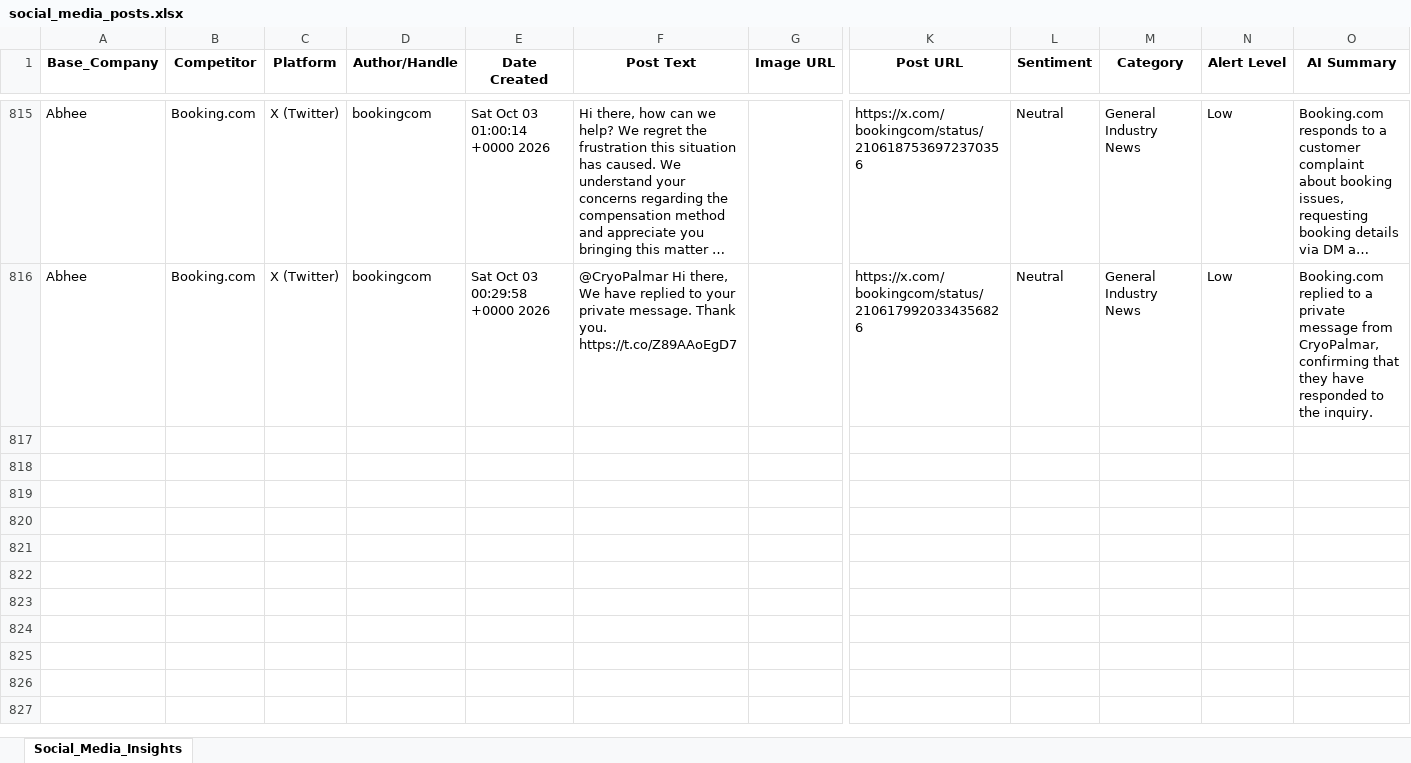
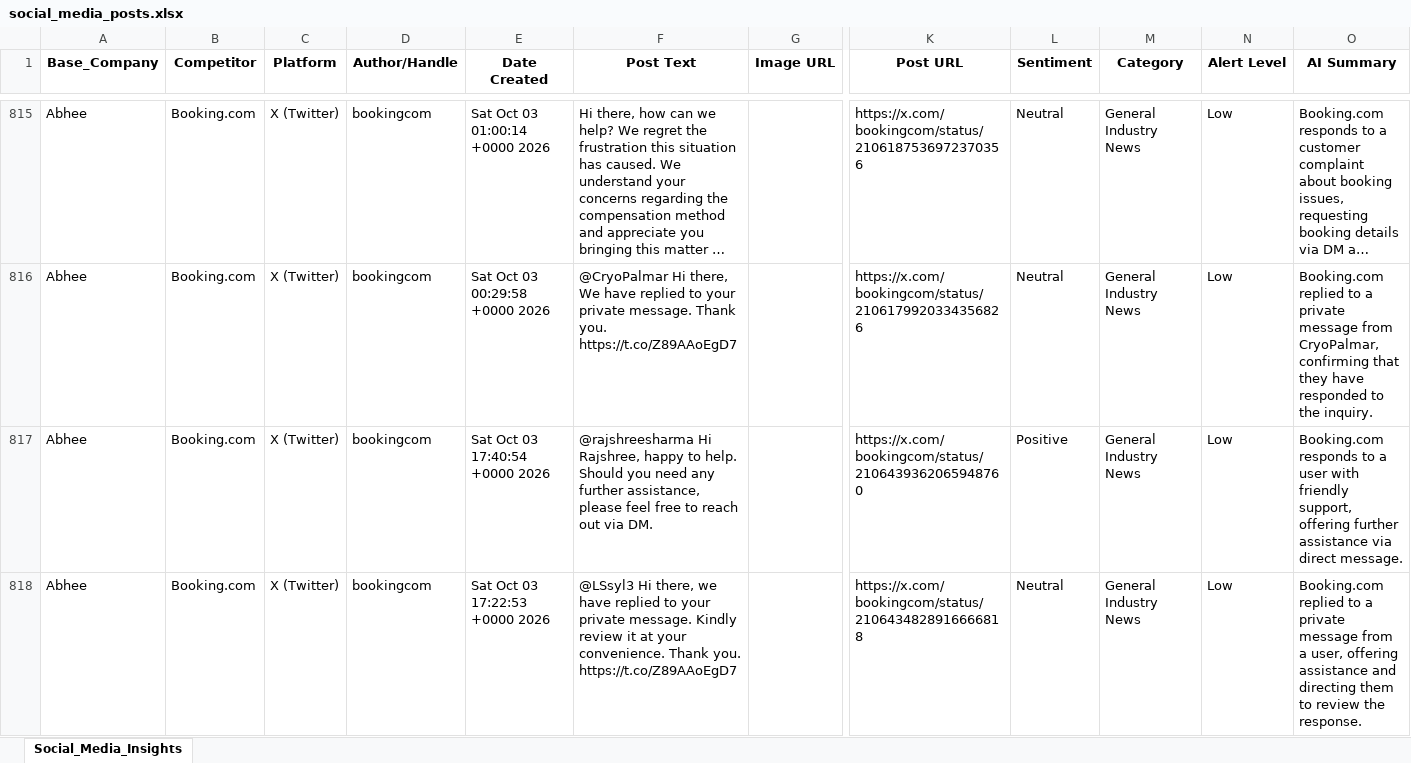
Before and after one commit to dmohanraj78/tabhidashboard, an Excel workbook: News_Dashboard/data/social_media_posts.xlsx, sheet Social_Media_Insights, drawn as a sheet; only a part is shown, gaps mark what is left out; long unchanged cells end in …; values as stored, in another font and other column widths than the file's, no borders; rows hold the shown columns only; the diff covers the shown part only; the diff names each change by its address in the sheet, - before the commit and + after, or states it on an @@ line.

```diff
--- a/News_Dashboard/data/social_media_posts.xlsx (sheet Social_Media_Insights)
+++ b/News_Dashboard/data/social_media_posts.xlsx (sheet Social_Media_Insights)
+row 817: Abhee | Booking.com | X (Twitter) | bookingcom | Sat Oct 03 17:40:54 +0000 2026 | @rajshreesharma Hi Rajshree, happy to help. Should you need any further assistance, please feel free to reach out via DM. |  | https://x.com/bookingcom/status/2106439362065948760 | Positive | General Industry News | Low | Booking.com responds to a user with friendly support, offering further assistance via direct message.
+row 818: Abhee | Booking.com | X (Twitter) | bookingcom | Sat Oct 03 17:22:53 +0000 2026 | @LSsyl3 Hi there, we have replied to your private message. Kindly review it at your convenience. Thank you. https://t.co/Z89AAoEgD7 |  | https://x.com/bookingcom/status/2106434828916666818 | Neutral | General Industry News | Low | Booking.com replied to a private message from a user, offering assistance and directing them to review the response.
```
Also changed, not shown: 1 added row elsewhere in this sheet.
